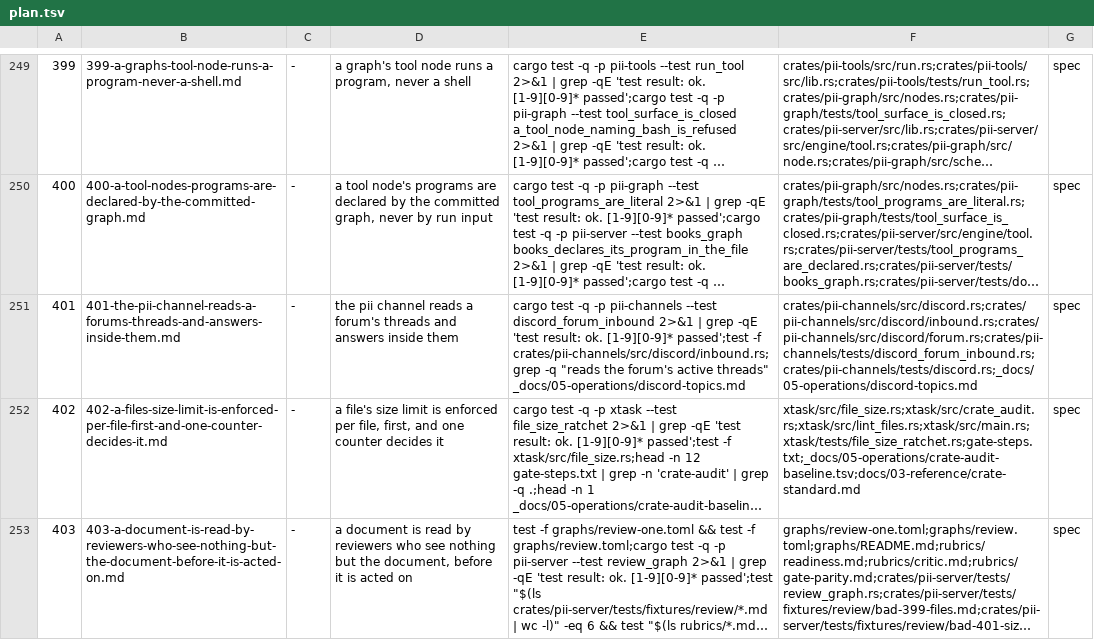
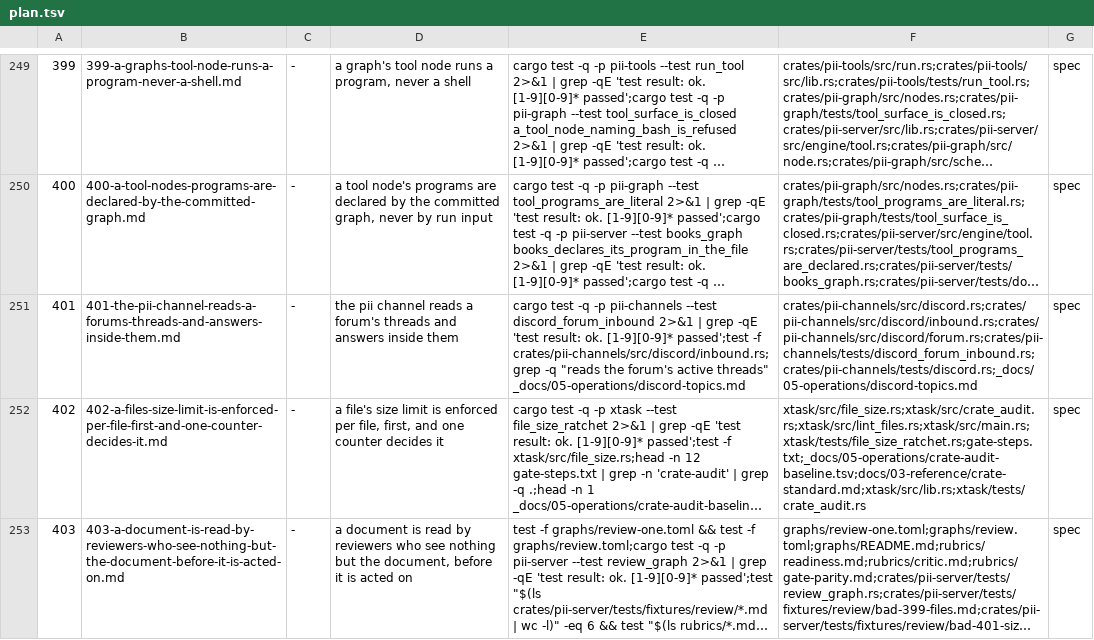
Before and after one commit to bitscrafts/pi-improved, a TSV file: scripts/autonomy/plan.tsv, drawn as a sheet; only a part is shown, gaps mark what is left out; long unchanged cells end in …; the diff names each change by its address in the sheet, - before the commit and + after, or states it on an @@ line.

Commit message:
Row 402 lists the two consumers of the baseline format it changes
The old per-crate audit test wrote the format the row replaces, and the xtask library gained the shared counter's module. Both are now under Files so the commit can carry them.

```diff
--- a/scripts/autonomy/plan.tsv
+++ b/scripts/autonomy/plan.tsv
-F252: xtask/src/file_size.rs;xtask/src/crate_audit.rs;xtask/src/lint_files.rs;xtask/src/main.rs;xtask/tests/file_size_ratchet.rs;gate-steps.txt;_docs/05-operations/crate-audit-baseline.tsv;docs/03-reference/crate-standard.md
+F252: xtask/src/file_size.rs;xtask/src/crate_audit.rs;xtask/src/lint_files.rs;xtask/src/main.rs;xtask/tests/file_size_ratchet.rs;gate-steps.txt;_docs/05-operations/crate-audit-baseline.tsv;docs/03-reference/crate-standard.md;xtask/src/lib.rs;xtask/tests/crate_audit.rs
```
Also changed, not shown: 1 other file.
